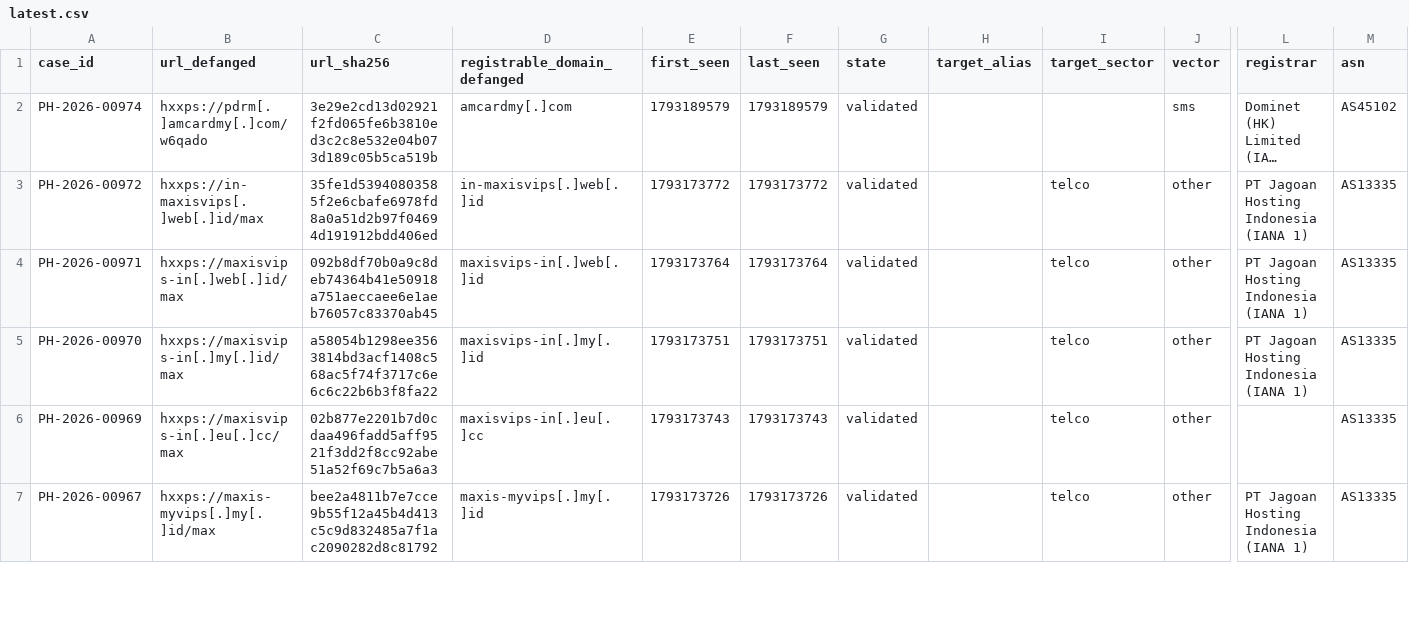
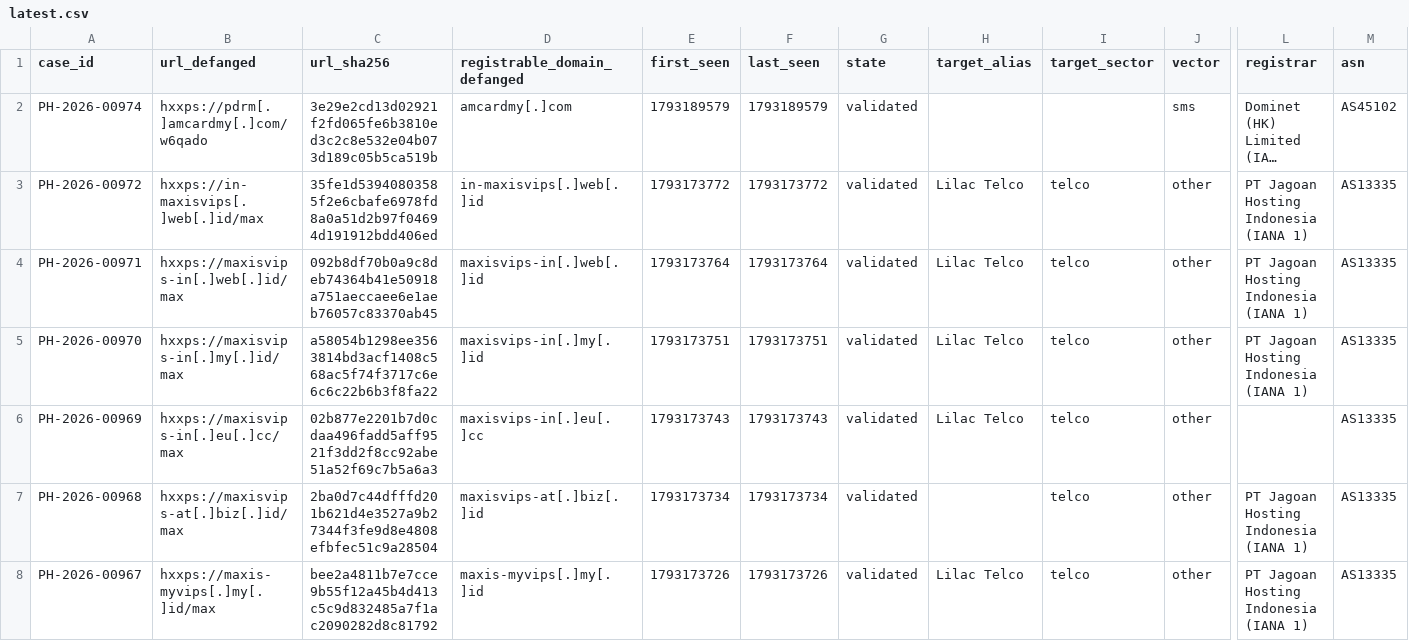
Before and after one commit to rectifyq/phishhunt-feed, a CSV file: feeds/latest.csv, drawn as a sheet; only a part is shown, gaps mark what is left out; long unchanged cells end in …; addresses are those after the commit; rows hold the shown columns only; the diff covers the shown part only; the diff names each change by its address in the sheet, - before the commit and + after, or states it on an @@ line.

```diff
--- a/feeds/latest.csv
+++ b/feeds/latest.csv
-H3:H6 (target_alias): (empty)
+H3:H6 (target_alias): Lilac Telco
+row 7: PH-2026-00968 | hxxps://maxisvips-at[.]biz[.]id/max | 2ba0d7c44dfffd201b621d4e3527a9b27344f3fe9d8e4808efbfec51c9a28504 | maxisvips-at[.]biz[.]id | 1793173734 | 1793173734 | validated |  | telco | other | PT Jagoan Hosting Indonesia (IANA 1) | AS13335
-H8 (target_alias): (empty)
+H8 (target_alias): Lilac Telco
```
Also changed, not shown: 1 added row and 21 edited cells elsewhere in this file, 1 other file.
